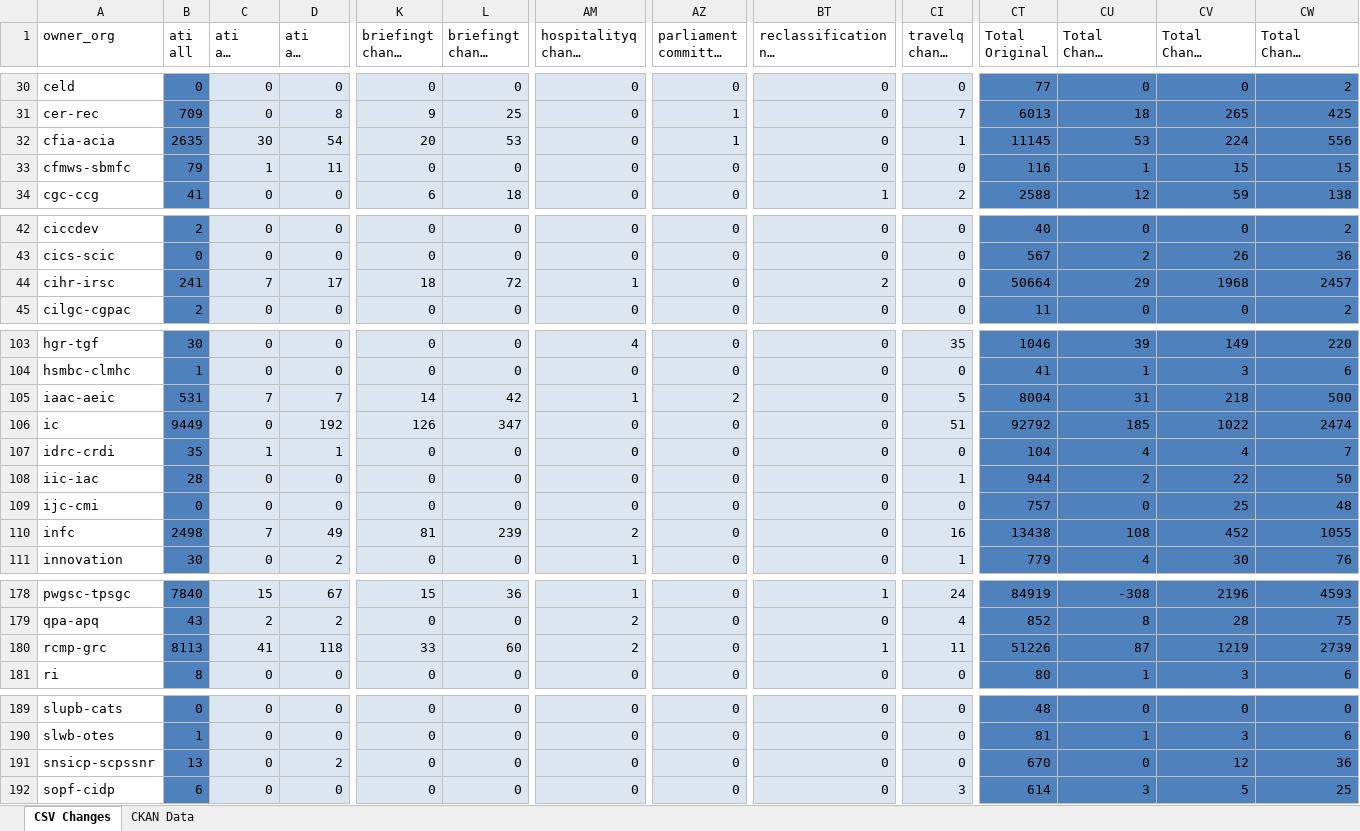
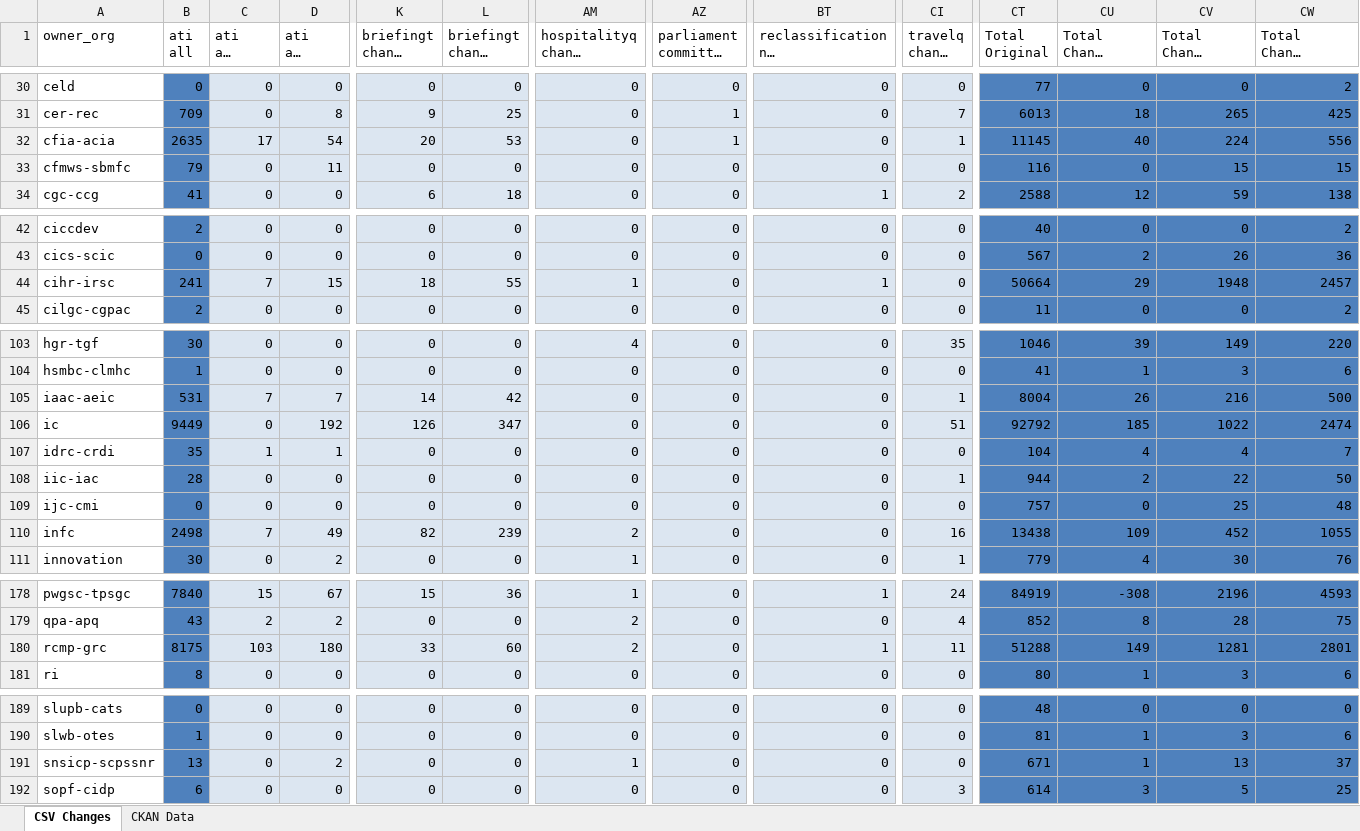
Before and after one commit to PatLittle/analytics-corporate-reporting, an Excel workbook: PD_CHANGES_RPT/PD_Activity.xlsx, sheet CSV Changes, drawn as a sheet; only a part is shown, gaps mark what is left out; long unchanged cells end in …; values as stored, in another font and other column widths than the file's, no borders; the diff covers the shown part only; the diff names each change by its address in the sheet, - before the commit and + after, or states it on an @@ line.

```diff
--- a/PD_CHANGES_RPT/PD_Activity.xlsx (sheet CSV Changes)
+++ b/PD_CHANGES_RPT/PD_Activity.xlsx (sheet CSV Changes)
-C32 (ati all change 30-days): 30
+C32 (ati all change 30-days): 17
-CU32 (Total Change 30-days): 53
+CU32 (Total Change 30-days): 40
-C33 (ati all change 30-days): 1
+C33 (ati all change 30-days): 0
-CU33 (Total Change 30-days): 1
+CU33 (Total Change 30-days): 0
-D44 (ati all change 90-days): 17
+D44 (ati all change 90-days): 15
-L44 (briefingt change 90-days): 72
+L44 (briefingt change 90-days): 55
-BT44: 2
+BT44: 1
-CV44 (Total Change 90-days): 1968
+CV44 (Total Change 90-days): 1948
-AM105 (hospitalityq change 30-days): 1
+AM105 (hospitalityq change 30-days): 0
-AZ105: 2
+AZ105: 0
-CI105 (travelq change 30-days): 5
+CI105 (travelq change 30-days): 1
-CU105 (Total Change 30-days): 31
+CU105 (Total Change 30-days): 26
-CV105 (Total Change 90-days): 218
+CV105 (Total Change 90-days): 216
-K110 (briefingt change 30-days): 81
+K110 (briefingt change 30-days): 82
-CU110 (Total Change 30-days): 108
+CU110 (Total Change 30-days): 109
-B180 (ati all): 8113
+B180 (ati all): 8175
-C180 (ati all change 30-days): 41
+C180 (ati all change 30-days): 103
-D180 (ati all change 90-days): 118
+D180 (ati all change 90-days): 180
-CT180 (Total Original): 51226
+CT180 (Total Original): 51288
-CU180 (Total Change 30-days): 87
+CU180 (Total Change 30-days): 149
-CV180 (Total Change 90-days): 1219
+CV180 (Total Change 90-days): 1281
-CW180 (Total Change 6-months): 2739
+CW180 (Total Change 6-months): 2801
-AM191 (hospitalityq change 30-days): 0
+AM191 (hospitalityq change 30-days): 1
-CT191 (Total Original): 670
+CT191 (Total Original): 671
-CU191 (Total Change 30-days): 0
+CU191 (Total Change 30-days): 1
-CV191 (Total Change 90-days): 12
+CV191 (Total Change 90-days): 13
-CW191 (Total Change 6-months): 36
+CW191 (Total Change 6-months): 37
```
Also changed, not shown: 72 edited cells elsewhere in this sheet, 1 other file.
